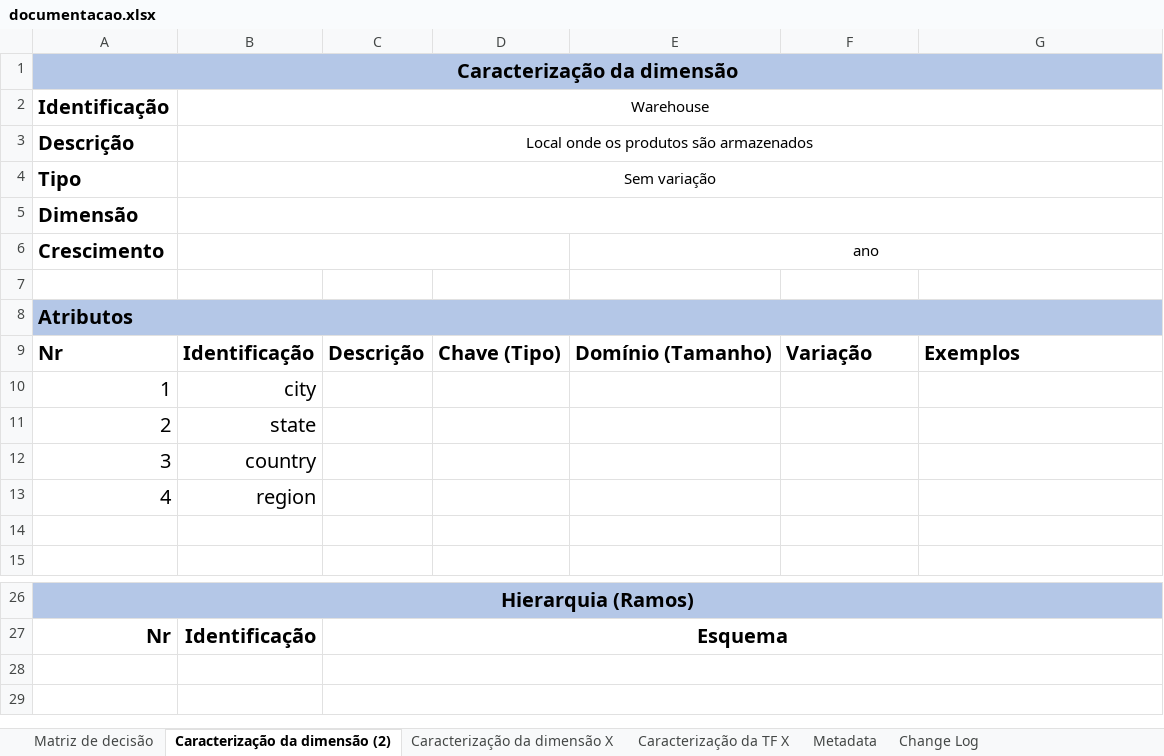
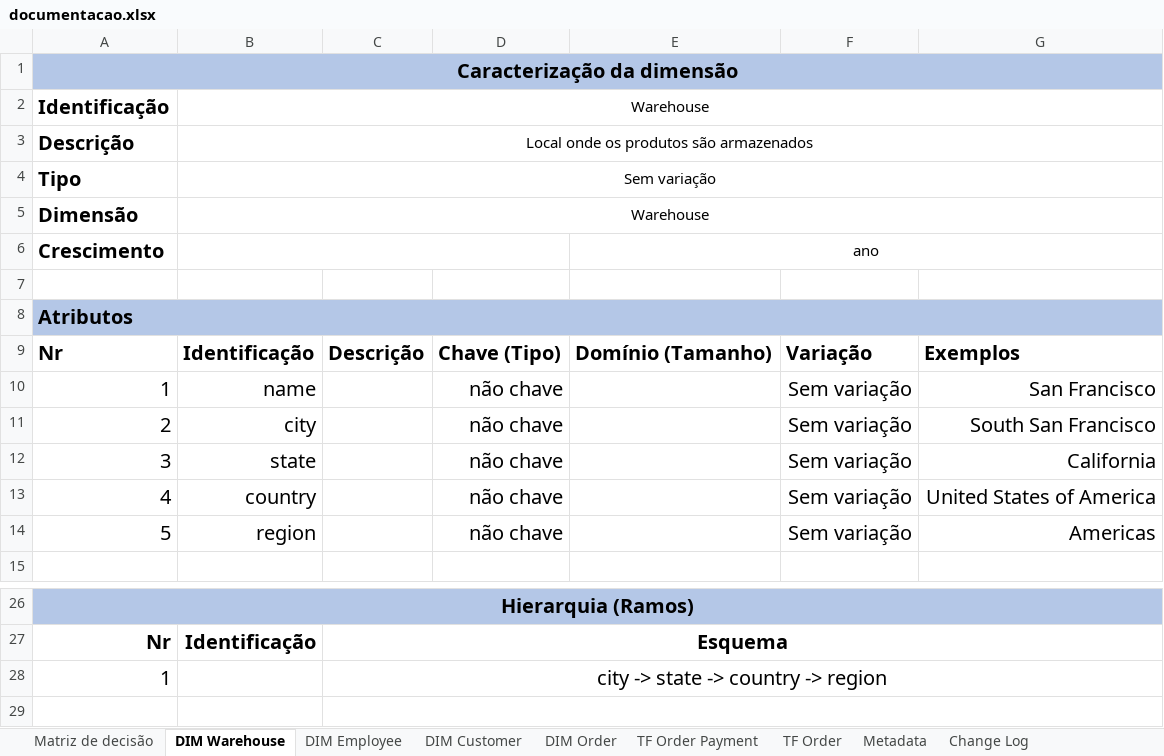
Before and after one commit to joaobraganca555/GlobalTech_ETL, an Excel workbook: docs/documentacao.xlsx, sheet DIM Warehouse, drawn as a sheet; only a part is shown, gaps mark what is left out; values as stored, in another font and other column widths than the file's, no borders; removed rows and columns are numbered as before the commit, all else as after; the diff names each change by its address in the sheet, - before the commit and + after, or states it on an @@ line.

Commit message:
docs warehouse customer emoployee

```diff
--- a/docs/documentacao.xlsx (sheet DIM Warehouse)
+++ b/docs/documentacao.xlsx (sheet DIM Warehouse)
-sheet tab: Caracterização da dimensão (2)
+sheet tab: DIM Warehouse
-sheet tab: Caracterização da dimensão X
+sheet tab: DIM Customer
-sheet tab: Caracterização da TF X
+sheet tab: TF Order
+sheet tab: DIM Employee
+sheet tab: DIM Order
+sheet tab: TF Order Payment
-B5: (empty)
+B5: Warehouse
-row 10: 1 | city
-row 11: 2 | state
-row 12: 3 | country
-row 13: 4 | region
-row 10: (empty)
+row 10: 1 | name |  | não chave |  | Sem variação | San Francisco
+row 11: 2 | city |  | não chave |  | Sem variação | South San Francisco
+row 12: 3 | state |  | não chave |  | Sem variação | California
+row 13: 4 | country |  | não chave |  | Sem variação | United States of America
+row 14: 5 | region |  | não chave |  | Sem variação | Americas
-row 28: (empty)
+row 28: 1 |  | city -> state -> country -> region
```
Also changed, not shown: sheet DIM Customer.
